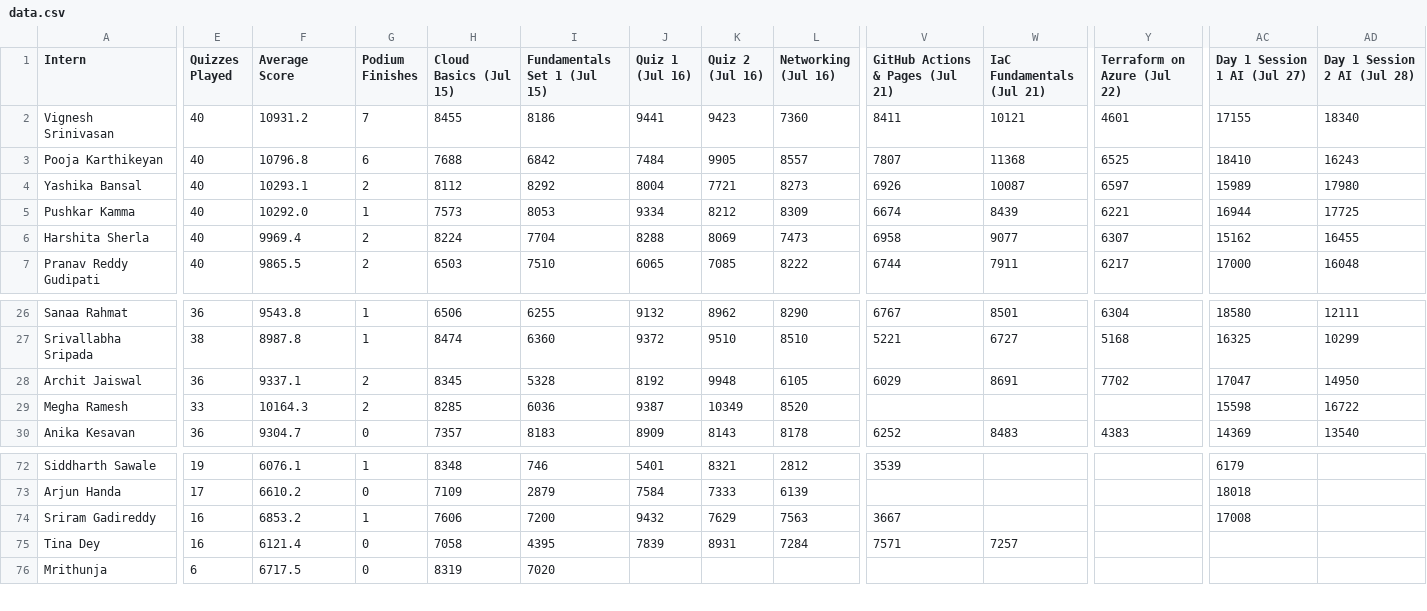
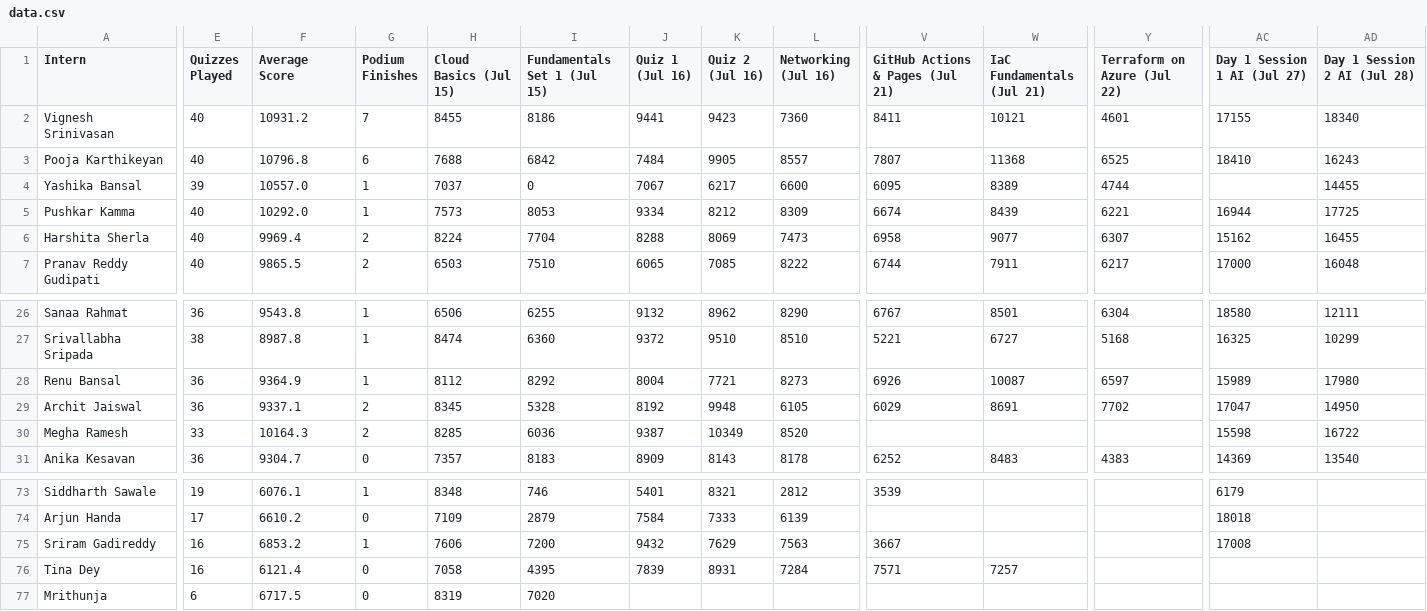
Before and after one commit to ReehaRauf/InternshipLeaderboard, a CSV file: data.csv, drawn as a sheet; only a part is shown, gaps mark what is left out; rows hold the shown columns only; the diff covers the shown part only; the diff names each change by its address in the sheet, - before the commit and + after, or states it on an @@ line.

```diff
--- a/data.csv
+++ b/data.csv
-E4 (Quizzes Played): 40
+E4 (Quizzes Played): 39
-F4 (Average Score): 10293.1
+F4 (Average Score): 10557.0
-G4 (Podium Finishes): 2
+G4 (Podium Finishes): 1
-H4 (Cloud Basics (Jul 15)): 8112
+H4 (Cloud Basics (Jul 15)): 7037
-I4 (Fundamentals Set 1 (Jul 15)): 8292
+I4 (Fundamentals Set 1 (Jul 15)): 0
-J4 (Quiz 1 (Jul 16)): 8004
+J4 (Quiz 1 (Jul 16)): 7067
-K4 (Quiz 2 (Jul 16)): 7721
+K4 (Quiz 2 (Jul 16)): 6217
-L4 (Networking (Jul 16)): 8273
+L4 (Networking (Jul 16)): 6600
-V4 (GitHub Actions & Pages (Jul 21)): 6926
+V4 (GitHub Actions & Pages (Jul 21)): 6095
-W4 (IaC Fundamentals (Jul 21)): 10087
+W4 (IaC Fundamentals (Jul 21)): 8389
-Y4 (Terraform on Azure (Jul 22)): 6597
+Y4 (Terraform on Azure (Jul 22)): 4744
-AC4 (Day 1 Session 1 AI (Jul 27)): 15989
+AC4 (Day 1 Session 1 AI (Jul 27)): (empty)
-AD4 (Day 1 Session 2 AI (Jul 28)): 17980
+AD4 (Day 1 Session 2 AI (Jul 28)): 14455
+row 28: Renu Bansal | 36 | 9364.9 | 1 | 8112 | 8292 | 8004 | 7721 | 8273 | 6926 | 10087 | 6597 | 15989 | 17980
```
Also changed, not shown: 9 edited cells elsewhere in this file, data_active.csv, 1 other file.
